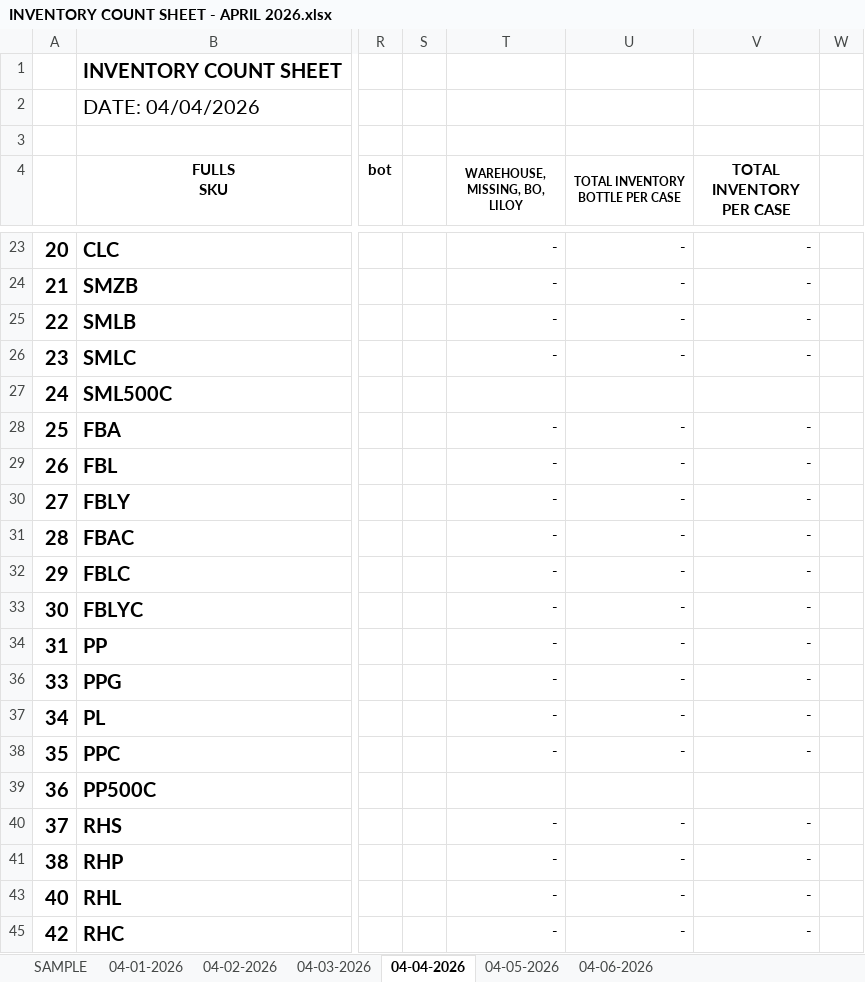
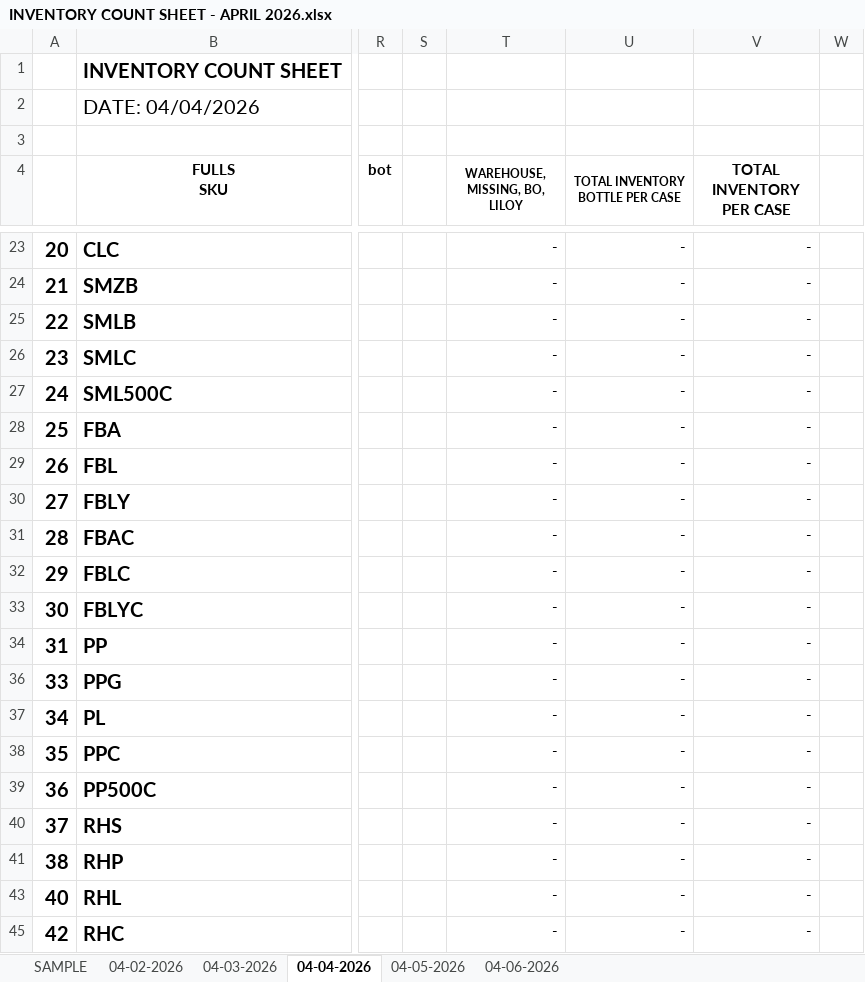
Before and after one commit to fliqlo/GBDS, an Excel workbook: GBDS APRIL FILES 2026/INVENTORY COUNT SHEET - APRIL 2026.xlsx, sheet 04-04-2026, drawn as a sheet; only a part is shown, gaps mark what is left out; values as stored, in another font and other column widths than the file's, no borders; the diff names each change by its address in the sheet, - before the commit and + after, or states it on an @@ line.

```diff
--- a/GBDS APRIL FILES 2026/INVENTORY COUNT SHEET - APRIL 2026.xlsx (sheet 04-04-2026)
+++ b/GBDS APRIL FILES 2026/INVENTORY COUNT SHEET - APRIL 2026.xlsx (sheet 04-04-2026)
-sheet tab: 04-01-2026
-T27 (WAREHOUSE, MISSING, BO, LILOY): (empty)
+T27 (WAREHOUSE, MISSING, BO, LILOY): -
-U27 (TOTAL INVENTORY BOTTLE PER CASE): (empty)
+U27 (TOTAL INVENTORY BOTTLE PER CASE): -
-V27 (TOTAL INVENTORY PER CASE): (empty)
+V27 (TOTAL INVENTORY PER CASE): -
-T39 (WAREHOUSE, MISSING, BO, LILOY): (empty)
+T39 (WAREHOUSE, MISSING, BO, LILOY): -
-U39 (TOTAL INVENTORY BOTTLE PER CASE): (empty)
+U39 (TOTAL INVENTORY BOTTLE PER CASE): -
-V39 (TOTAL INVENTORY PER CASE): (empty)
+V39 (TOTAL INVENTORY PER CASE): -
```
Also changed, not shown: sheet 04-02-2026, sheet 04-06-2026, sheet 04-05-2026, sheet 04-03-2026, GBDS APRIL FILES 2026/DSSR GBDS MONTH OF APRIL 2026.xlsx.
